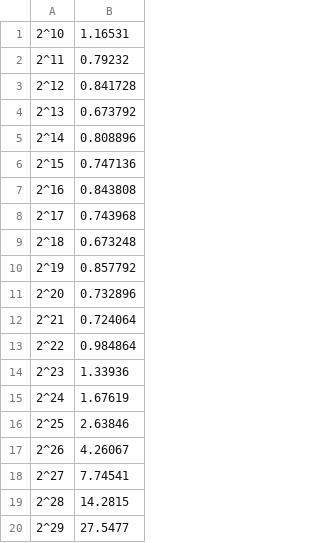
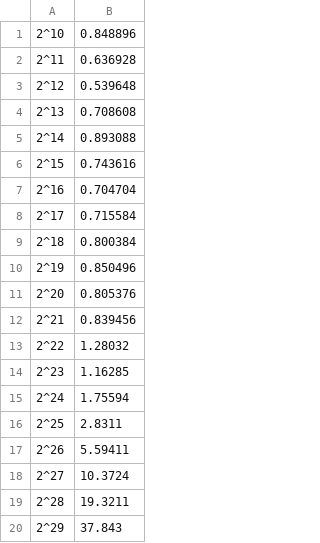
Before and after one commit to Vohihoin/repo759, a CSV file: HW05/task3_timing.csv, drawn as a sheet.

```diff
--- a/HW05/task3_timing.csv
+++ b/HW05/task3_timing.csv
@@ -1,20 +1,20 @@
-2^10, 1.16531
-2^11, 0.79232
-2^12, 0.841728
-2^13, 0.673792
-2^14, 0.808896
-2^15, 0.747136
-2^16, 0.843808
-2^17, 0.743968
-2^18, 0.673248
-2^19, 0.857792
-2^20, 0.732896
-2^21, 0.724064
-2^22, 0.984864
-2^23, 1.33936
-2^24, 1.67619
-2^25, 2.63846
-2^26, 4.26067
-2^27, 7.74541
-2^28, 14.2815
-2^29, 27.5477
+2^10, 0.848896
+2^11, 0.636928
+2^12, 0.539648
+2^13, 0.708608
+2^14, 0.893088
+2^15, 0.743616
+2^16, 0.704704
+2^17, 0.715584
+2^18, 0.800384
+2^19, 0.850496
+2^20, 0.805376
+2^21, 0.839456
+2^22, 1.28032
+2^23, 1.16285
+2^24, 1.75594
+2^25, 2.8311
+2^26, 5.59411
+2^27, 10.3724
+2^28, 19.3211
+2^29, 37.843
```
Also changed, not shown: 2 other files.
